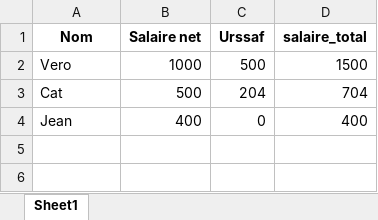
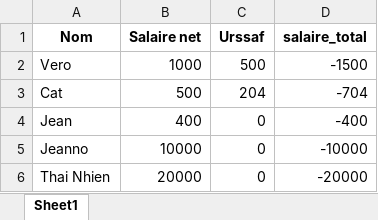
Before and after one commit to thainhienndd/pharmacie_budget_optimization, an Excel workbook: data/sorties/salaires.xlsx, sheet Sheet1, drawn as a sheet; values as stored, in another font and other column widths than the file's, no borders; the diff names each change by its address in the sheet, - before the commit and + after, or states it on an @@ line.

```diff
--- a/data/sorties/salaires.xlsx (sheet Sheet1)
+++ b/data/sorties/salaires.xlsx (sheet Sheet1)
-D2 (salaire_total): 1500
+D2 (salaire_total): -1500
-D3 (salaire_total): 704
+D3 (salaire_total): -704
-D4 (salaire_total): 400
+D4 (salaire_total): -400
+row 5: Jeanno | 10000 | 0 | -10000
+row 6: Thai Nhien | 20000 | 0 | -20000
```
Also changed, not shown: data/sorties/factures.xlsx, 5 other files.
